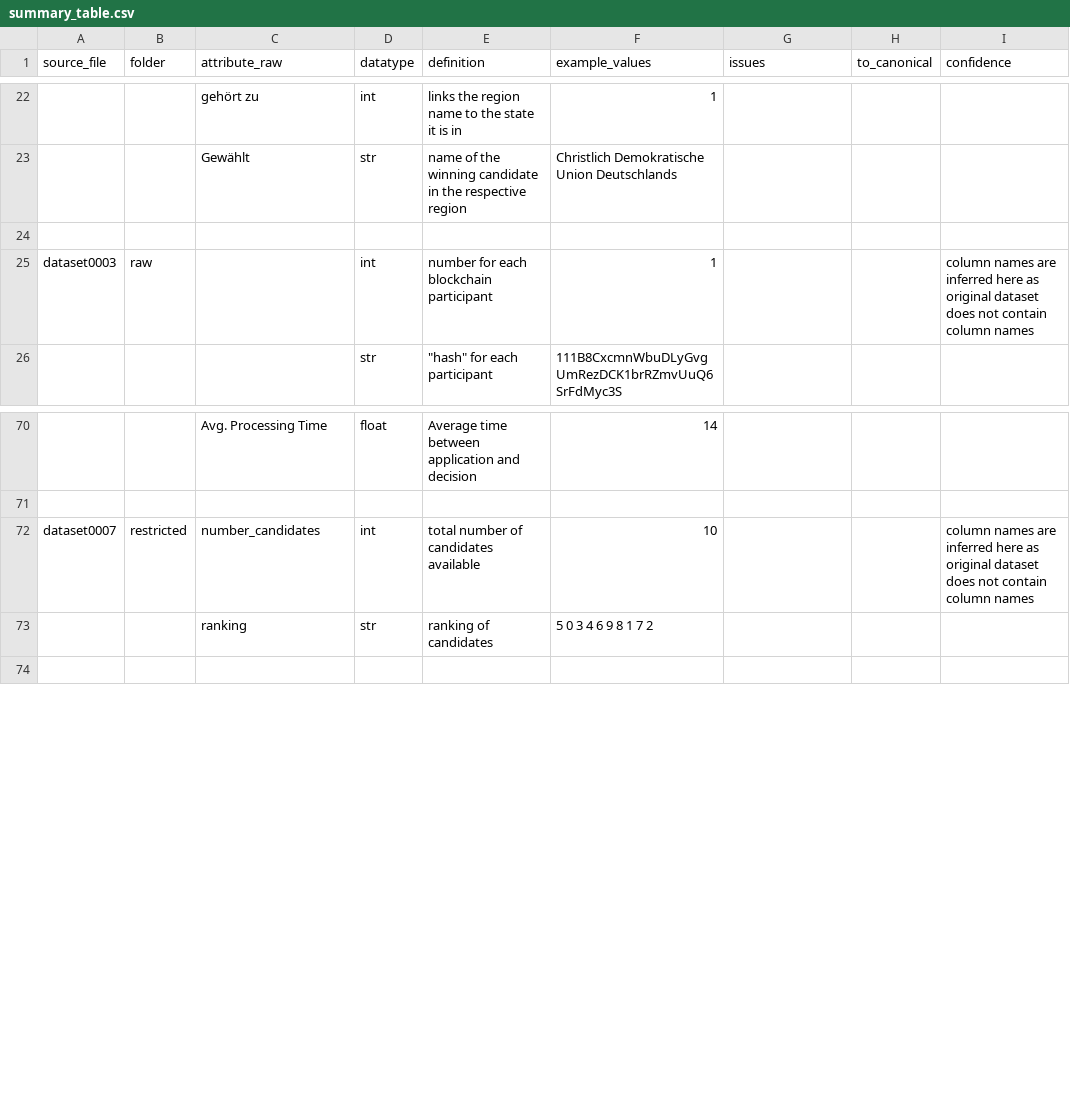
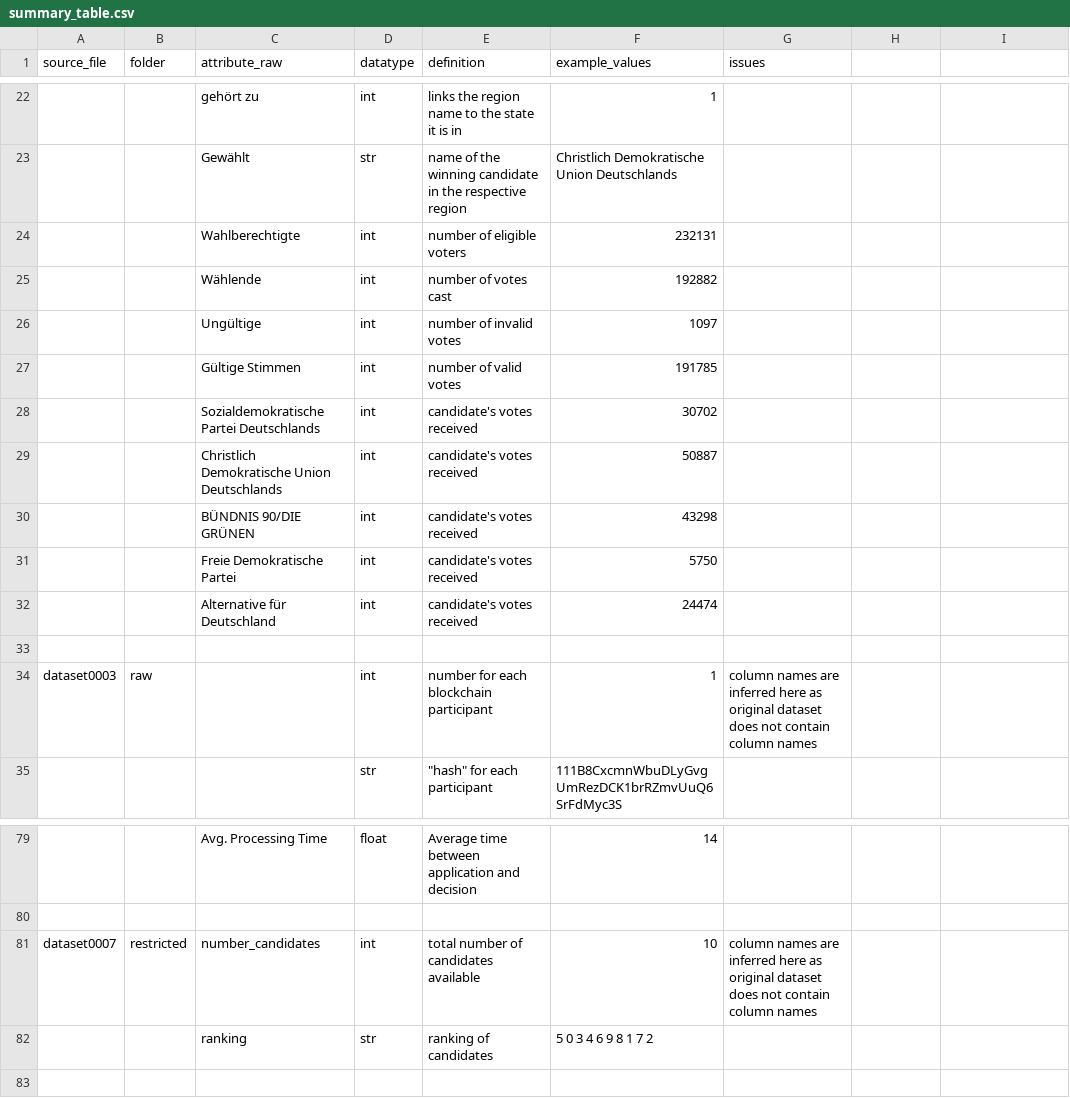
Before and after one commit to nicolasdix/decision-ontology, a CSV file: data/summary_table.csv, drawn as a sheet; only a part is shown, gaps mark what is left out; addresses are those after the commit; the diff names each change by its address in the sheet, - before the commit and + after, or states it on an @@ line.

```diff
--- a/data/summary_table.csv
+++ b/data/summary_table.csv
-H1: to_canonical
+H1: (empty)
-I1: confidence
+I1: (empty)
+row 24:  |  | Wahlberechtigte | int | number of eligible voters | 232131
+row 25:  |  | Wählende | int | number of votes cast | 192882
+row 26:  |  | Ungültige | int | number of invalid votes | 1097
+row 27:  |  | Gültige Stimmen | int | number of valid votes | 191785
+row 28:  |  | Sozialdemokratische Partei Deutschlands | int | candidate's votes received | 30702
+row 29:  |  | Christlich Demokratische Union Deutschlands | int | candidate's votes received | 50887
+row 30:  |  | BÜNDNIS 90/DIE GRÜNEN | int | candidate's votes received | 43298
+row 31:  |  | Freie Demokratische Partei | int | candidate's votes received | 5750
+row 32:  |  | Alternative für Deutschland | int | candidate's votes received | 24474
-G34 (issues): (empty)
+G34 (issues): column names are inferred here as original dataset does not contain column names
-I34: column names are inferred here as original dataset does not contain column names
+I34: (empty)
-G81 (issues): (empty)
+G81 (issues): column names are inferred here as original dataset does not contain column names
-I81: column names are inferred here as original dataset does not contain column names
+I81: (empty)
```
Also changed, not shown: data/dataset_inventory.csv, 3 other files.
